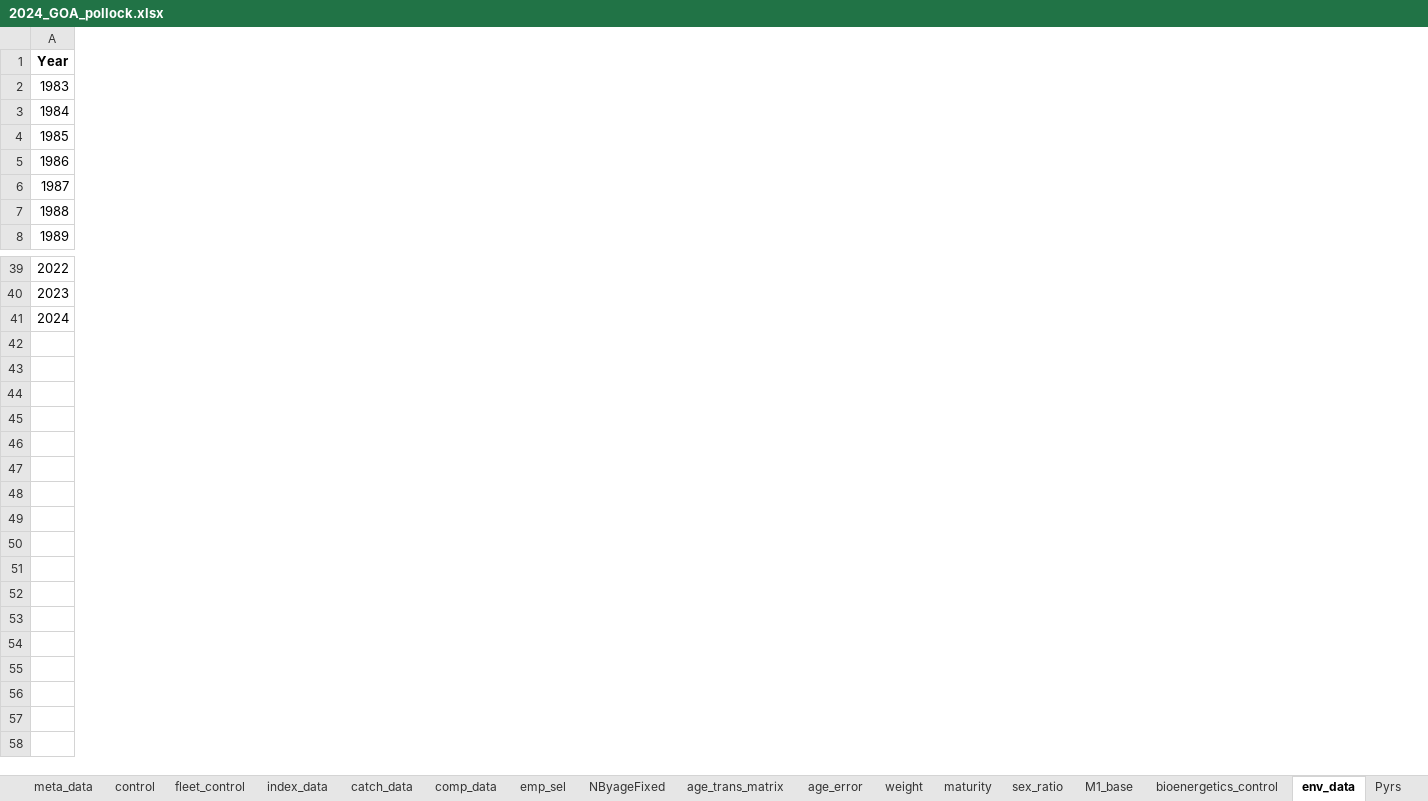
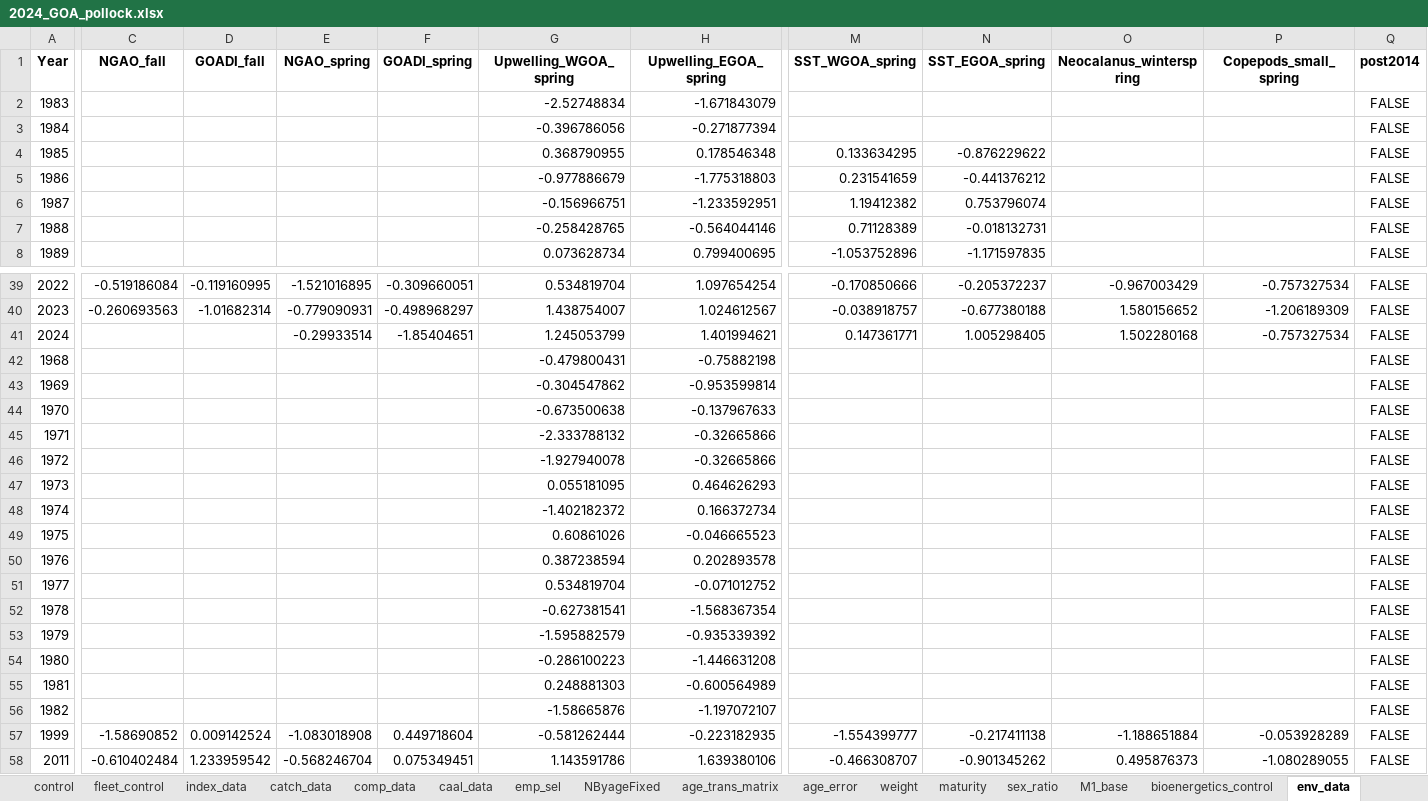
Before and after one commit to grantdadams/GOA_circlulation_study, an Excel workbook: Data/2024_GOA_pollock.xlsx, sheet env_data, drawn as a sheet; only a part is shown, gaps mark what is left out; values as stored, in another font and other column widths than the file's, no borders; rows hold the shown columns only; the diff covers the shown part only; the diff names each change by its address in the sheet, - before the commit and + after, or states it on an @@ line.

```diff
--- a/Data/2024_GOA_pollock.xlsx (sheet env_data)
+++ b/Data/2024_GOA_pollock.xlsx (sheet env_data)
-sheet tab: Pyrs
+sheet tab: caal_data
+column C (NGAO_fall), rows 39-40: -0.519186084 | -0.260693563
+column D (GOADI_fall), rows 39-40: -0.119160995 | -1.01682314
+column E (NGAO_spring), rows 39-41: -1.521016895 | -0.779090931 | -0.29933514
+column F (GOADI_spring), rows 39-41: -0.309660051 | -0.498968297 | -1.85404651
+column G (Upwelling_WGOA_spring), rows 2-8: -2.52748834 | -0.396786056 | 0.368790955 | -0.977886679 | -0.156966751 | -0.258428765 | 0.073628734; rows 39-41: 0.534819704 | 1.438754007 | 1.245053799
+column H (Upwelling_EGOA_spring), rows 2-8: -1.671843079 | -0.271877394 | 0.178546348 | -1.775318803 | -1.233592951 | -0.564044146 | 0.799400695; rows 39-41: 1.097654254 | 1.024612567 | 1.401994621
+column M (SST_WGOA_spring), rows 4-8: 0.133634295 | 0.231541659 | 1.19412382 | 0.71128389 | -1.053752896; rows 39-41: -0.170850666 | -0.038918757 | 0.147361771
+column N (SST_EGOA_spring), rows 4-8: -0.876229622 | -0.441376212 | 0.753796074 | -0.018132731 | -1.171597835; rows 39-41: -0.205372237 | -0.677380188 | 1.005298405
+column O (Neocalanus_winterspring), rows 39-41: -0.967003429 | 1.580156652 | 1.502280168
+column P (Copepods_small_spring), rows 39-41: -0.757327534 | -1.206189309 | -0.757327534
+column Q (post2014), rows 2-8: all FALSE; rows 39-41: all FALSE
+row 42: 1968 |  |  |  |  | -0.479800431 | -0.75882198 |  |  |  |  | FALSE
+row 43: 1969 |  |  |  |  | -0.304547862 | -0.953599814 |  |  |  |  | FALSE
+row 44: 1970 |  |  |  |  | -0.673500638 | -0.137967633 |  |  |  |  | FALSE
+row 45: 1971 |  |  |  |  | -2.333788132 | -0.32665866 |  |  |  |  | FALSE
+row 46: 1972 |  |  |  |  | -1.927940078 | -0.32665866 |  |  |  |  | FALSE
+row 47: 1973 |  |  |  |  | 0.055181095 | 0.464626293 |  |  |  |  | FALSE
+row 48: 1974 |  |  |  |  | -1.402182372 | 0.166372734 |  |  |  |  | FALSE
+row 49: 1975 |  |  |  |  | 0.60861026 | -0.046665523 |  |  |  |  | FALSE
+row 50: 1976 |  |  |  |  | 0.387238594 | 0.202893578 |  |  |  |  | FALSE
+row 51: 1977 |  |  |  |  | 0.534819704 | -0.071012752 |  |  |  |  | FALSE
+row 52: 1978 |  |  |  |  | -0.627381541 | -1.568367354 |  |  |  |  | FALSE
+row 53: 1979 |  |  |  |  | -1.595882579 | -0.935339392 |  |  |  |  | FALSE
+row 54: 1980 |  |  |  |  | -0.286100223 | -1.446631208 |  |  |  |  | FALSE
+row 55: 1981 |  |  |  |  | 0.248881303 | -0.600564989 |  |  |  |  | FALSE
+row 56: 1982 |  |  |  |  | -1.58665876 | -1.197072107 |  |  |  |  | FALSE
+row 57: 1999 | -1.58690852 | 0.009142524 | -1.083018908 | 0.449718604 | -0.581262444 | -0.223182935 | -1.554399777 | -0.217411138 | -1.188651884 | -0.053928289 | FALSE
+row 58: 2011 | -0.610402484 | 1.233959542 | -0.568246704 | 0.075349451 | 1.143591786 | 1.639380106 | -0.466308707 | -0.901345262 | 0.495876373 | -1.080289055 | FALSE
```
Also changed, not shown: 4 added columns elsewhere in this sheet, sheet catch_data, sheet fleet_control, sheet meta_data, sheet diet_data, sheet control, sheet bioenergetics_control, other sheet tabs, Data/2024_GOA_northern_rockfish.xlsx, Data/2024_GOA_pcod.xlsx, 8 other files.
